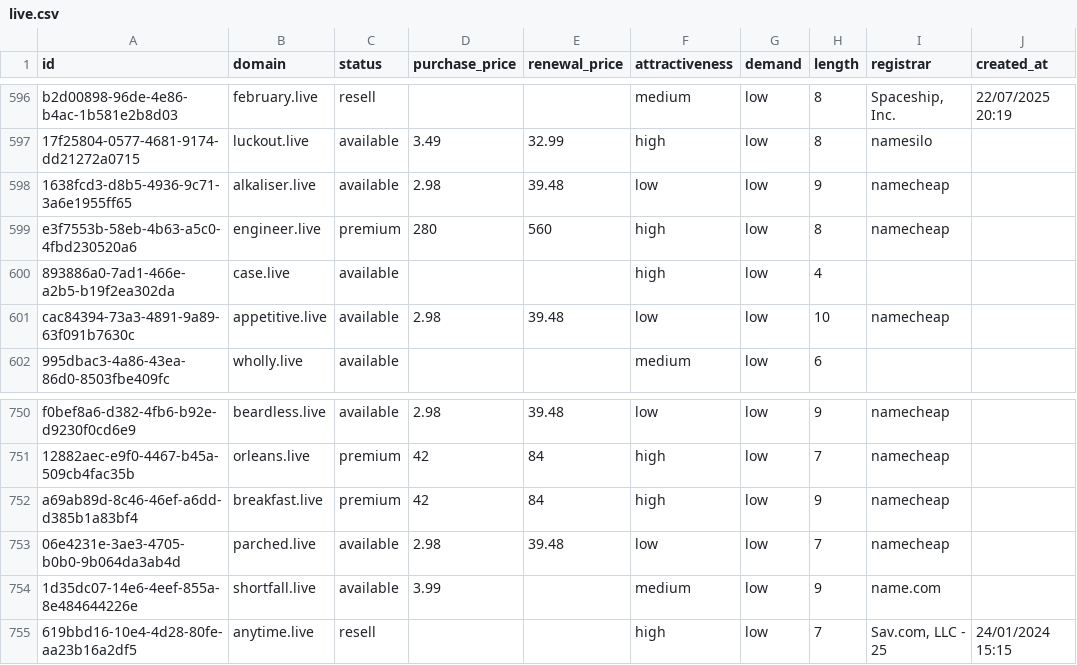
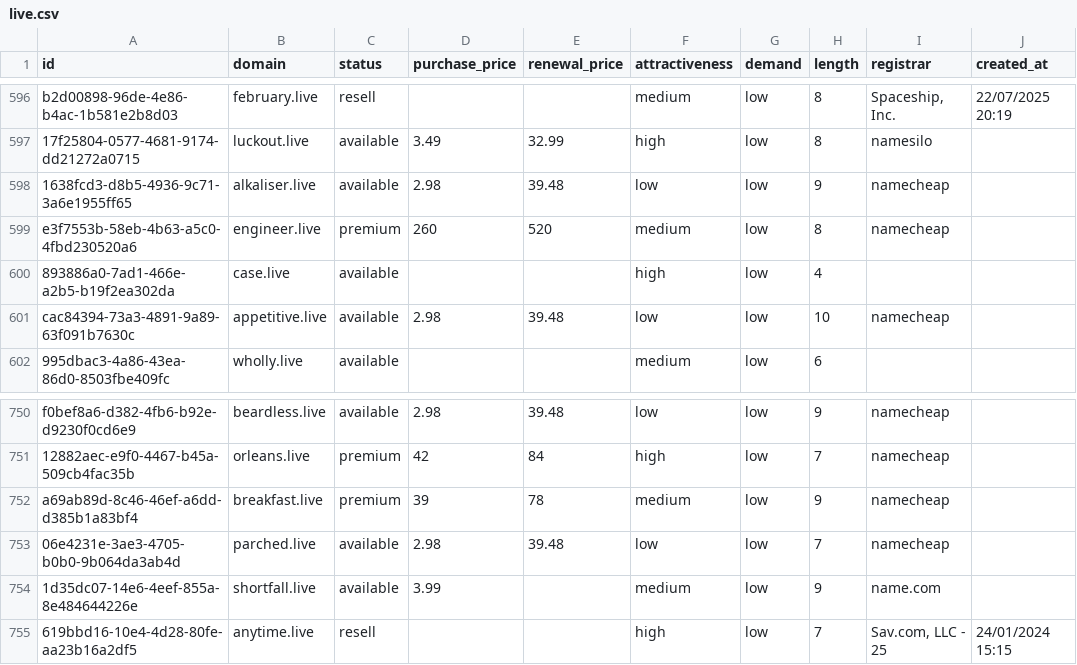
Before and after one commit to UniqueDomains/live-oneword-domains, a CSV file: live.csv, drawn as a sheet; only a part is shown, gaps mark what is left out; the diff names each change by its address in the sheet, - before the commit and + after, or states it on an @@ line.

Commit message:
Domains update

```diff
--- a/live.csv
+++ b/live.csv
-D599 (purchase_price): 280
+D599 (purchase_price): 260
-E599 (renewal_price): 560
+E599 (renewal_price): 520
-F599 (attractiveness): high
+F599 (attractiveness): medium
-D752 (purchase_price): 42
+D752 (purchase_price): 39
-E752 (renewal_price): 84
+E752 (renewal_price): 78
-F752 (attractiveness): high
+F752 (attractiveness): medium
```
Also changed, not shown: 4 other files.
